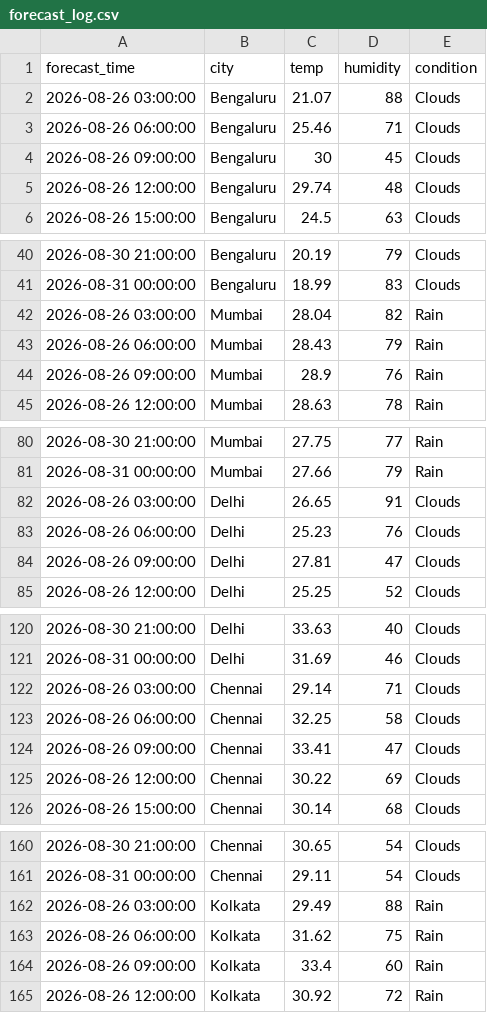
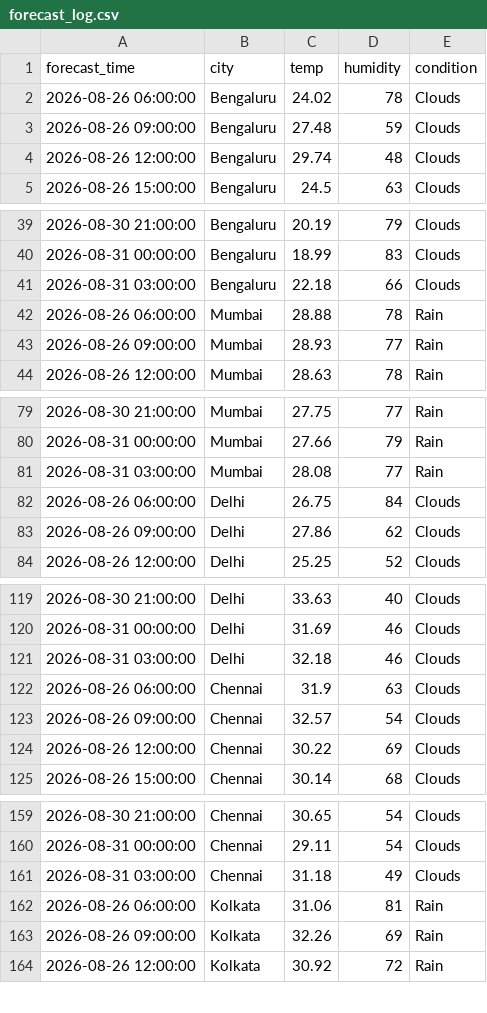
Before and after one commit to zakvanzakvan86-dev/weather-dashboard-data, a CSV file: forecast_log.csv, drawn as a sheet; only a part is shown, gaps mark what is left out; the diff covers the shown part only.

```diff
--- a/forecast_log.csv
+++ b/forecast_log.csv
@@ -1,5 +1,4 @@
 forecast_time,city,temp,humidity,condition
-2026-08-26 03:00:00,Bengaluru,21.07,88,Clouds
-2026-08-26 06:00:00,Bengaluru,25.46,71,Clouds
-2026-08-26 09:00:00,Bengaluru,30,45,Clouds
+2026-08-26 06:00:00,Bengaluru,24.02,78,Clouds
+2026-08-26 09:00:00,Bengaluru,27.48,59,Clouds
 2026-08-26 12:00:00,Bengaluru,29.74,48,Clouds
@@ -41,5 +40,5 @@ forecast_time,city,temp,humidity,condition
 2026-08-31 00:00:00,Bengaluru,18.99,83,Clouds
-2026-08-26 03:00:00,Mumbai,28.04,82,Rain
-2026-08-26 06:00:00,Mumbai,28.43,79,Rain
-2026-08-26 09:00:00,Mumbai,28.9,76,Rain
+2026-08-31 03:00:00,Bengaluru,22.18,66,Clouds
+2026-08-26 06:00:00,Mumbai,28.88,78,Rain
+2026-08-26 09:00:00,Mumbai,28.93,77,Rain
 2026-08-26 12:00:00,Mumbai,28.63,78,Rain
@@ -81,5 +80,5 @@ forecast_time,city,temp,humidity,condition
 2026-08-31 00:00:00,Mumbai,27.66,79,Rain
-2026-08-26 03:00:00,Delhi,26.65,91,Clouds
-2026-08-26 06:00:00,Delhi,25.23,76,Clouds
-2026-08-26 09:00:00,Delhi,27.81,47,Clouds
+2026-08-31 03:00:00,Mumbai,28.08,77,Rain
+2026-08-26 06:00:00,Delhi,26.75,84,Clouds
+2026-08-26 09:00:00,Delhi,27.86,62,Clouds
 2026-08-26 12:00:00,Delhi,25.25,52,Clouds
@@ -121,5 +120,5 @@ forecast_time,city,temp,humidity,condition
 2026-08-31 00:00:00,Delhi,31.69,46,Clouds
-2026-08-26 03:00:00,Chennai,29.14,71,Clouds
-2026-08-26 06:00:00,Chennai,32.25,58,Clouds
-2026-08-26 09:00:00,Chennai,33.41,47,Clouds
+2026-08-31 03:00:00,Delhi,32.18,46,Clouds
+2026-08-26 06:00:00,Chennai,31.9,63,Clouds
+2026-08-26 09:00:00,Chennai,32.57,54,Clouds
 2026-08-26 12:00:00,Chennai,30.22,69,Clouds
@@ -161,5 +160,5 @@ forecast_time,city,temp,humidity,condition
 2026-08-31 00:00:00,Chennai,29.11,54,Clouds
-2026-08-26 03:00:00,Kolkata,29.49,88,Rain
-2026-08-26 06:00:00,Kolkata,31.62,75,Rain
-2026-08-26 09:00:00,Kolkata,33.4,60,Rain
+2026-08-31 03:00:00,Chennai,31.18,49,Clouds
+2026-08-26 06:00:00,Kolkata,31.06,81,Rain
+2026-08-26 09:00:00,Kolkata,32.26,69,Rain
 2026-08-26 12:00:00,Kolkata,30.92,72,Rain
```
Also changed, not shown: 1 added row elsewhere in this file, weather_log.csv.
